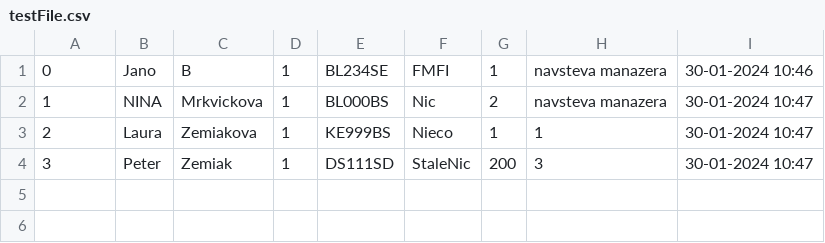
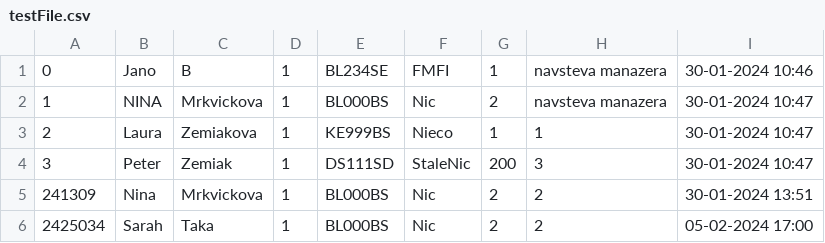
Before and after one commit to TIS2023-FMFI/navstevy, a CSV file: src/files/testFile.csv, drawn as a sheet.

```diff
--- a/src/files/testFile.csv
+++ b/src/files/testFile.csv
@@ -4 +4,3 @@
 3;Peter;Zemiak;1;DS111SD;StaleNic;200;3;30-01-2024 10:47;;;
+241309;Nina;Mrkvickova;1;BL000BS;Nic;2;2;30-01-2024 13:51;;;
+2425034;Sarah;Taka;1;BL000BS;Nic;2;2;05-02-2024 17:00;;;
```
Also changed, not shown: 3 other files.
